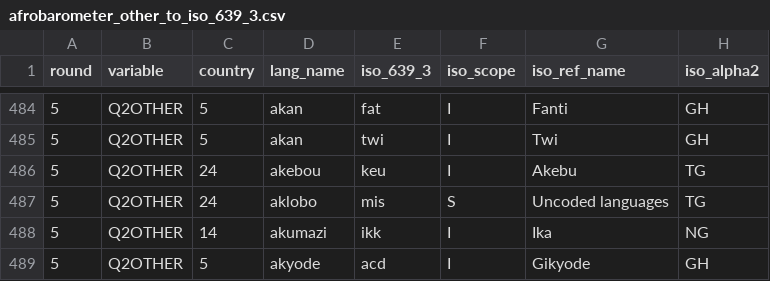
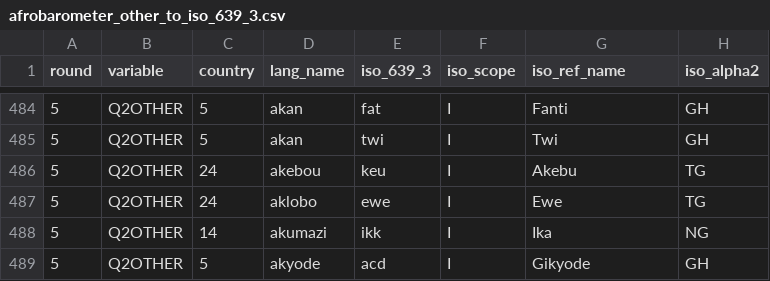
Before and after one commit to jrnold/afrobarometer-languages, a CSV file: data/afrobarometer_other_to_iso_639_3.csv, drawn as a sheet; only a part is shown, gaps mark what is left out.

```diff
--- a/data/afrobarometer_other_to_iso_639_3.csv
+++ b/data/afrobarometer_other_to_iso_639_3.csv
@@ -486,3 +486,3 @@ round,variable,country,lang_name,iso_639_3,iso_scope,iso_ref_name,iso_alpha2
 5,Q2OTHER,24,akebou,keu,I,Akebu,TG
-5,Q2OTHER,24,aklobo,mis,S,Uncoded languages,TG
+5,Q2OTHER,24,aklobo,ewe,I,Ewe,TG
 5,Q2OTHER,14,akumazi,ikk,I,Ika,NG
```
Also changed, not shown: data/afrobarometer_other_to_glottolog.csv, data/afrobarometer_other_to_wals.csv, 12 other files.
